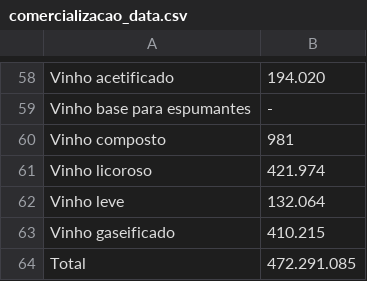
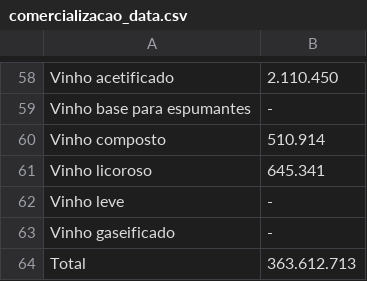
Before and after one commit to kirkgo/vinicultura-embrapa, a CSV file: data/comercializacao_data.csv, drawn as a sheet; only a part is shown, gaps mark what is left out; the diff covers the shown part only; the diff names each change by its address in the sheet, - before the commit and + after, or states it on an @@ line.

```diff
--- a/data/comercializacao_data.csv
+++ b/data/comercializacao_data.csv
-B58: 194.020
+B58: 2.110.450
-B60: 981
+B60: 510.914
-B61: 421.974
+B61: 645.341
-B62: 132.064
+B62: -
-B63: 410.215
+B63: -
-B64: 472.291.085
+B64: 363.612.713
```
Also changed, not shown: 51 edited cells elsewhere in this file, 3 other files.
